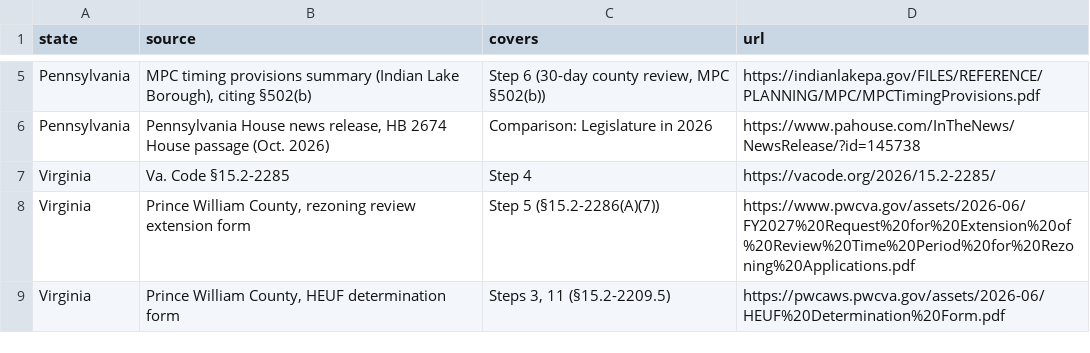
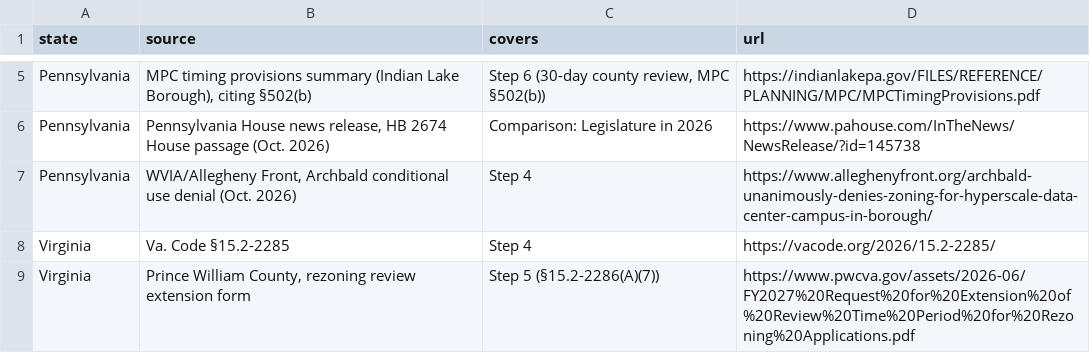
Before and after one commit to jphoebus/data-center-siting, a CSV file: data-center-siting-sources.csv, drawn as a sheet; only a part is shown, gaps mark what is left out; the shorter side is filled out with more unchanged rows; the diff names each change by its address in the sheet, - before the commit and + after, or states it on an @@ line.

```diff
--- a/data-center-siting-sources.csv
+++ b/data-center-siting-sources.csv
+row 7: Pennsylvania | WVIA/Allegheny Front, Archbald conditional use denial (Oct. 2026) | Step 4 | https://www.alleghenyfront.org/archbald-unanimously-denies-zoning-for-hyperscale-data-center-campus-in-borough/
```
Also changed, not shown: data-center-siting-steps.csv, 2 other files.
